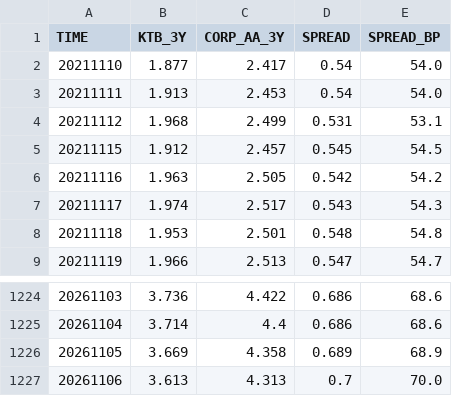
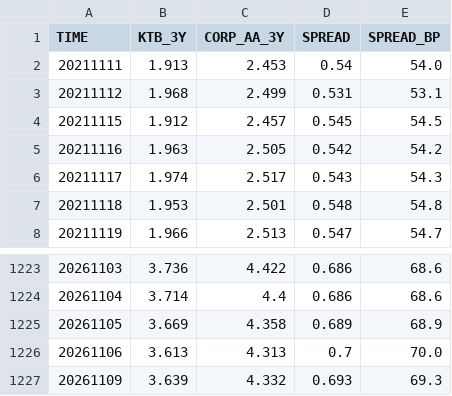
Before and after one commit to kihyunoh0317-dotcom/kho, a CSV file: bond_spread_3y.csv, drawn as a sheet; only a part is shown, gaps mark what is left out; removed rows and columns are numbered as before the commit, all else as after; the diff names each change by its address in the sheet, - before the commit and + after, or states it on an @@ line.

```diff
--- a/bond_spread_3y.csv
+++ b/bond_spread_3y.csv
-row 2: 20211110 | 1.877 | 2.417 | 0.54 | 54.0
+row 1227: 20261109 | 3.639 | 4.332 | 0.693 | 69.3
```
Also changed, not shown: base_rate_history.csv, ecos_corp_aa_3y.csv, 7 other files.
